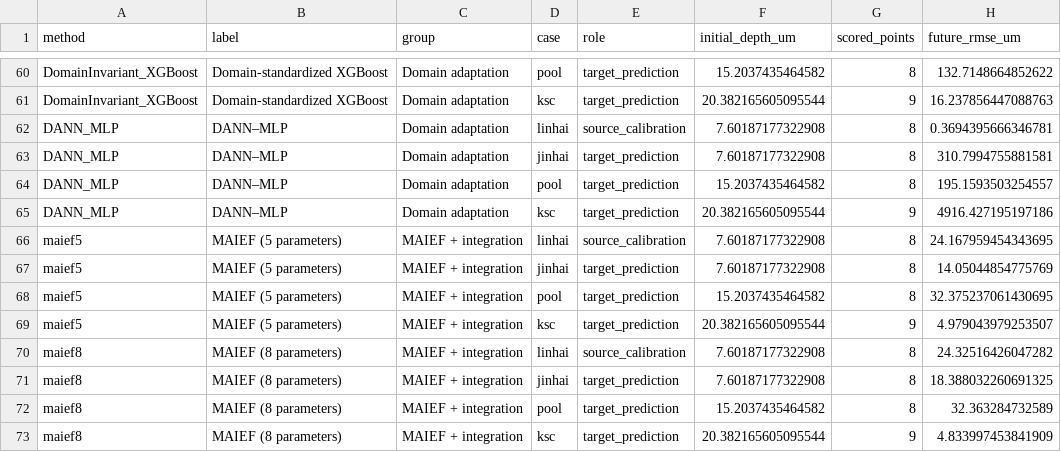
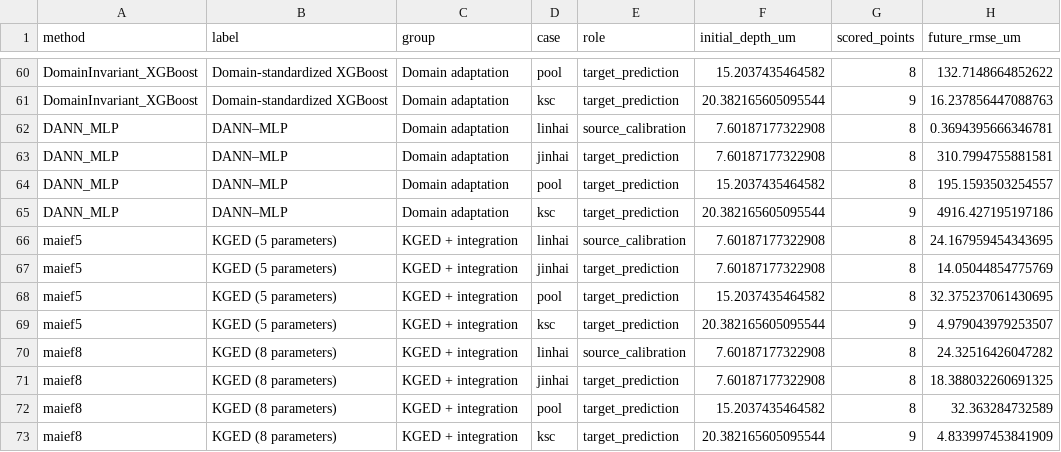
Before and after one commit to kunyaoli2023-star/KGED-Atmospheric-Corrosion, a CSV file: engineering/Table_engineering_scores.csv, drawn as a sheet; only a part is shown, gaps mark what is left out; the diff names each change by its address in the sheet, - before the commit and + after, or states it on an @@ line.

Commit message:
Rename legacy MAIEF labels to KGED in engineering score tables

```diff
--- a/engineering/Table_engineering_scores.csv
+++ b/engineering/Table_engineering_scores.csv
-B66:B69 (label): MAIEF (5 parameters)
+B66:B69 (label): KGED (5 parameters)
-C66:C73 (group): MAIEF + integration
+C66:C73 (group): KGED + integration
-B70:B73 (label): MAIEF (8 parameters)
+B70:B73 (label): KGED (8 parameters)
```
